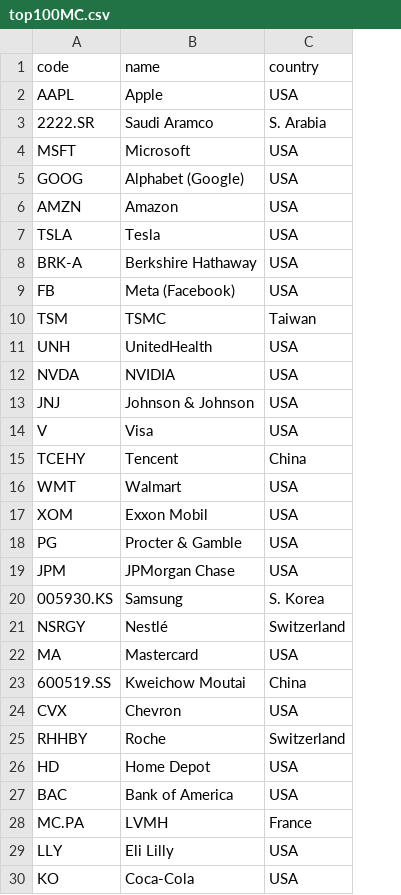
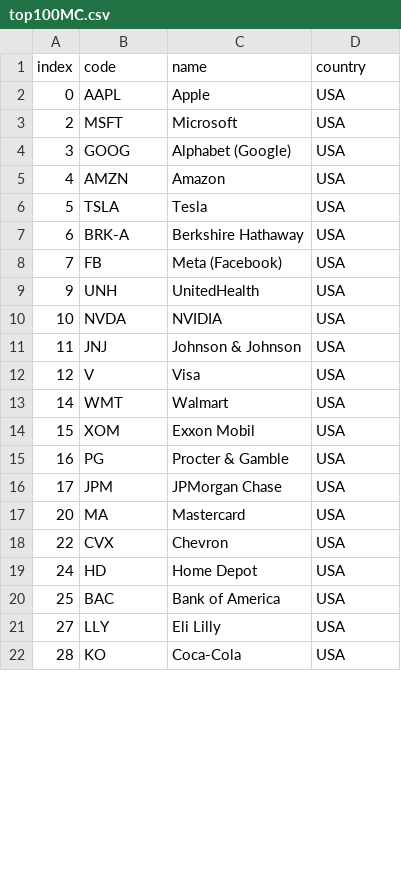
Before and after one commit to pedrazac95/Project-stocks-Camus-Juanmax, a CSV file: data/top100MC.csv, drawn as a sheet; only a part is shown; removed rows and columns are numbered as before the commit, all else as after; the diff covers the shown part only; the diff names each change by its address in the sheet, - before the commit and + after, or states it on an @@ line.

Commit message:
"61 EMPRSAS USA"

```diff
--- a/data/top100MC.csv
+++ b/data/top100MC.csv
+column A (index), rows 2-22: 0 | 2 | 3 | 4 | 5 | 6 | 7 | 9 | 10 | 11 | 12 | 14 | 15 | 16 | 17 | 20 | 22 | 24 | 25 | 27 | 28
-row 3: 2222.SR | Saudi Aramco | S. Arabia
-row 10: TSM | TSMC | Taiwan
-row 15: TCEHY | Tencent | China
-row 20: 005930.KS | Samsung | S. Korea
-row 21: NSRGY | Nestlé | Switzerland
-row 23: 600519.SS | Kweichow Moutai | China
-row 25: RHHBY | Roche | Switzerland
-row 28: MC.PA | LVMH | France
```
Also changed, not shown: 30 removed rows elsewhere in this file.
